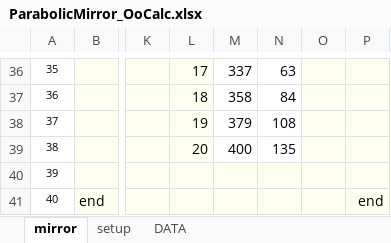
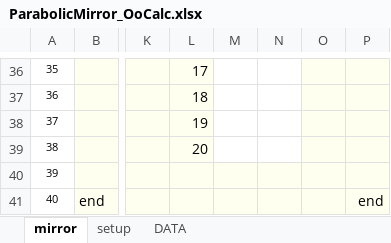
Before and after one commit to pestami/Mathbox, an Excel workbook: Python_Samples/01-ParabolicMirror/ParabolicMirror_OoCalc.xlsx, sheet mirror, drawn as a sheet; only a part is shown, gaps mark what is left out; values as stored, in another font and other column widths than the file's, no borders; charts and pictures not drawn; the diff covers the shown part only; the diff names each change by its address in the sheet, - before the commit and + after, or states it on an @@ line.

```diff
--- a/Python_Samples/01-ParabolicMirror/ParabolicMirror_OoCalc.xlsx (sheet mirror)
+++ b/Python_Samples/01-ParabolicMirror/ParabolicMirror_OoCalc.xlsx (sheet mirror)
-M36: 337
+M36: (empty)
-N36: 63
+N36: (empty)
-M37: 358
+M37: (empty)
-N37: 84
+N37: (empty)
-M38: 379
+M38: (empty)
-N38: 108
+N38: (empty)
-M39: 400
+M39: (empty)
-N39: 135
+N39: (empty)
```
Also changed, not shown: 32 edited cells elsewhere in this sheet, sheet DATA, charts or pictures, 12 other files.
